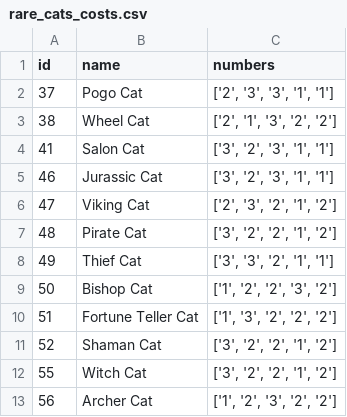
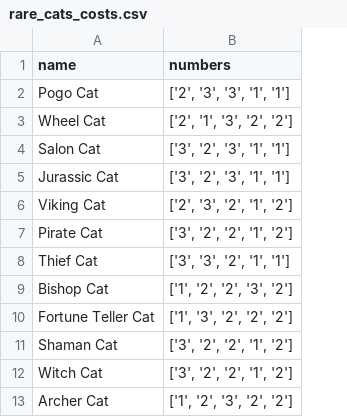
Before and after one commit to kchen1023/CatfruitTracker, a CSV file: DataScrapers/cats_rare/rare_cats_costs.csv, drawn as a sheet; only a part is shown; the diff names each change by its address in the sheet, - before the commit and + after, or states it on an @@ line.

```diff
--- a/DataScrapers/cats_rare/rare_cats_costs.csv
+++ b/DataScrapers/cats_rare/rare_cats_costs.csv
-column A (id), rows 2-13: 37 | 38 | 41 | 46 | 47 | 48 | 49 | 50 | 51 | 52 | 55 | 56
```
Also changed, not shown: DataScrapers/cats_rare/rare_cats_final.csv, DataScrapers/cats_rare/rare_cats_materials.csv, 1 other file.
